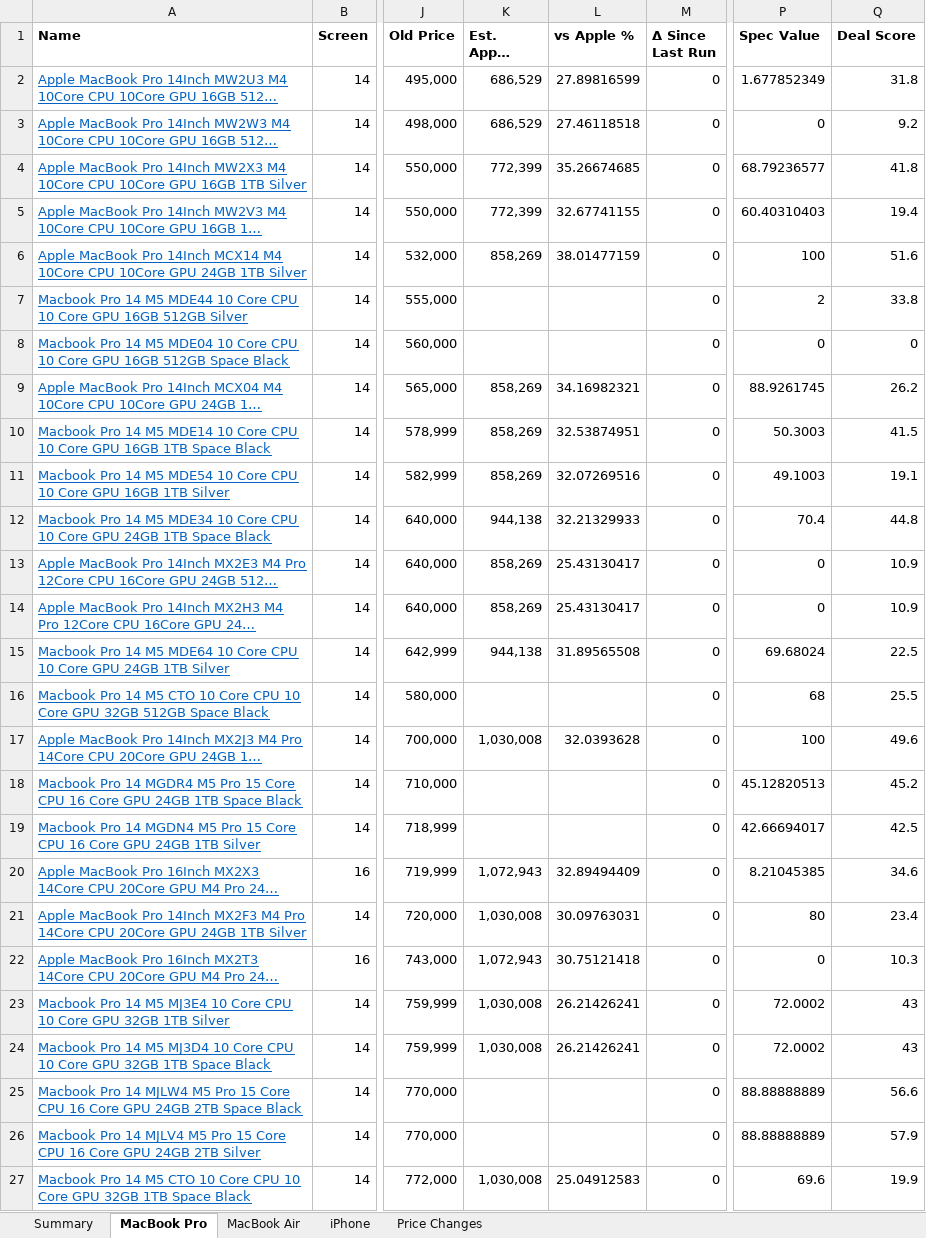
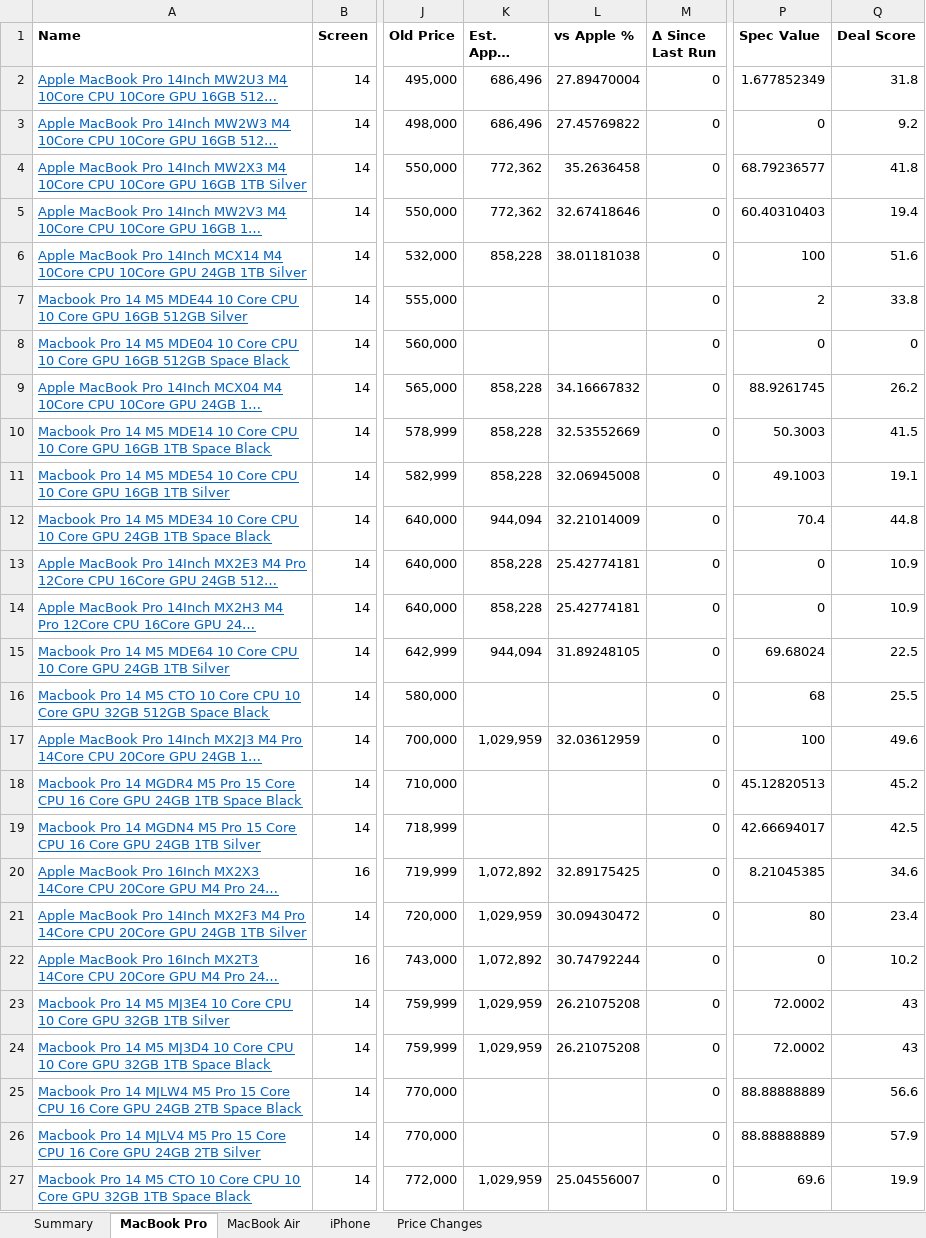
Before and after one commit to MrErrorSan/applemac-pk-tracker, an Excel workbook: web/downloads/applemac-prices.xlsx, sheet MacBook Pro, drawn as a sheet; only a part is shown, gaps mark what is left out; long unchanged cells end in …; values as stored, in another font and other column widths than the file's, no borders; conditional formats not drawn; the diff covers the shown part only; the diff names each change by its address in the sheet, - before the commit and + after, or states it on an @@ line.

```diff
--- a/web/downloads/applemac-prices.xlsx (sheet MacBook Pro)
+++ b/web/downloads/applemac-prices.xlsx (sheet MacBook Pro)
-K2:K3 (Est. Apple Landed): 686,529
+K2:K3 (Est. Apple Landed): 686,496
-L2 (vs Apple %): 27.89816599
+L2 (vs Apple %): 27.89470004
-L3 (vs Apple %): 27.46118518
+L3 (vs Apple %): 27.45769822
-K4:K5 (Est. Apple Landed): 772,399
+K4:K5 (Est. Apple Landed): 772,362
-L4 (vs Apple %): 35.26674685
+L4 (vs Apple %): 35.2636458
-L5 (vs Apple %): 32.67741155
+L5 (vs Apple %): 32.67418646
-K6 (Est. Apple Landed): 858,269
+K6 (Est. Apple Landed): 858,228
-L6 (vs Apple %): 38.01477159
+L6 (vs Apple %): 38.01181038
-K9:K11 (Est. Apple Landed): 858,269
+K9:K11 (Est. Apple Landed): 858,228
-L9 (vs Apple %): 34.16982321
+L9 (vs Apple %): 34.16667832
-L10 (vs Apple %): 32.53874951
+L10 (vs Apple %): 32.53552669
-L11 (vs Apple %): 32.07269516
+L11 (vs Apple %): 32.06945008
-K12 (Est. Apple Landed): 944,138
+K12 (Est. Apple Landed): 944,094
-L12 (vs Apple %): 32.21329933
+L12 (vs Apple %): 32.21014009
-K13:K14 (Est. Apple Landed): 858,269
+K13:K14 (Est. Apple Landed): 858,228
-L13:L14 (vs Apple %): 25.43130417
+L13:L14 (vs Apple %): 25.42774181
-K15 (Est. Apple Landed): 944,138
+K15 (Est. Apple Landed): 944,094
-L15 (vs Apple %): 31.89565508
+L15 (vs Apple %): 31.89248105
-K17 (Est. Apple Landed): 1,030,008
+K17 (Est. Apple Landed): 1,029,959
-L17 (vs Apple %): 32.0393628
+L17 (vs Apple %): 32.03612959
-K20 (Est. Apple Landed): 1,072,943
+K20 (Est. Apple Landed): 1,072,892
-L20 (vs Apple %): 32.89494409
+L20 (vs Apple %): 32.89175425
-K21 (Est. Apple Landed): 1,030,008
+K21 (Est. Apple Landed): 1,029,959
-L21 (vs Apple %): 30.09763031
+L21 (vs Apple %): 30.09430472
-K22 (Est. Apple Landed): 1,072,943
+K22 (Est. Apple Landed): 1,072,892
-L22 (vs Apple %): 30.75121418
+L22 (vs Apple %): 30.74792244
-Q22 (Deal Score): 10.3
+Q22 (Deal Score): 10.2
-K23:K24 (Est. Apple Landed): 1,030,008
+K23:K24 (Est. Apple Landed): 1,029,959
-L23:L24 (vs Apple %): 26.21426241
+L23:L24 (vs Apple %): 26.21075208
-K27 (Est. Apple Landed): 1,030,008
+K27 (Est. Apple Landed): 1,029,959
-L27 (vs Apple %): 25.04912583
+L27 (vs Apple %): 25.04556007
```
Also changed, not shown: 112 edited cells elsewhere in this sheet, sheet MacBook Air, sheet Price Changes, sheet iPhone, sheet Summary, 7 other files.
